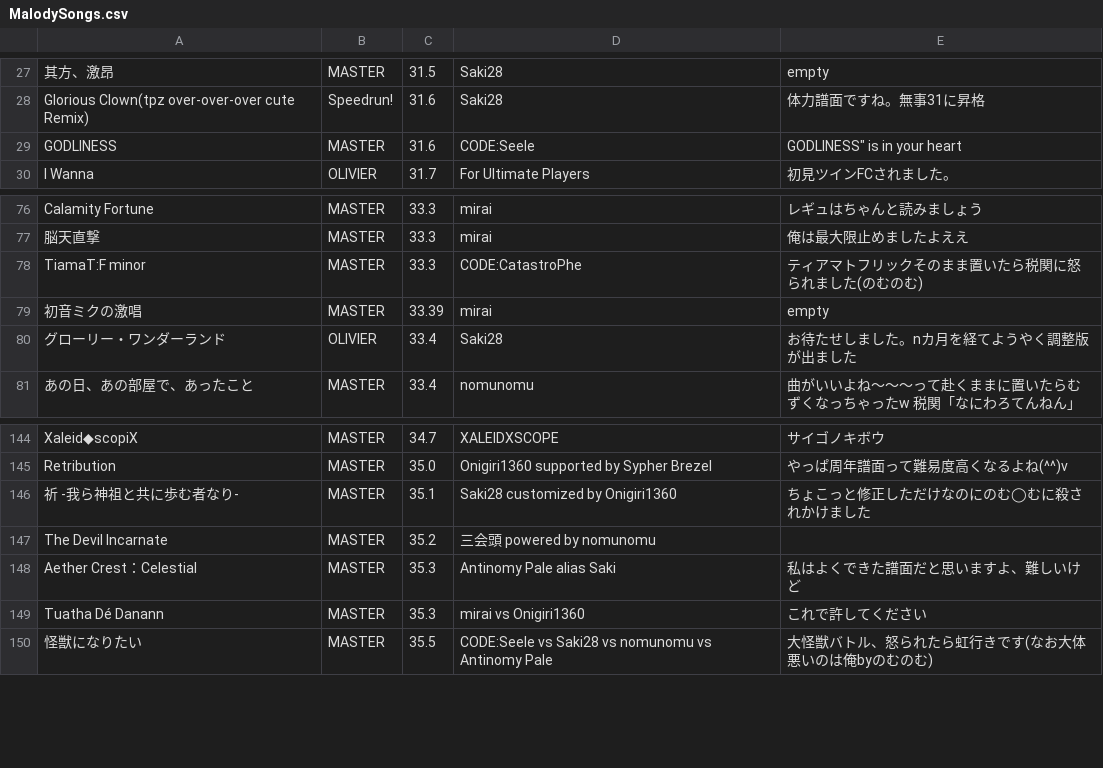
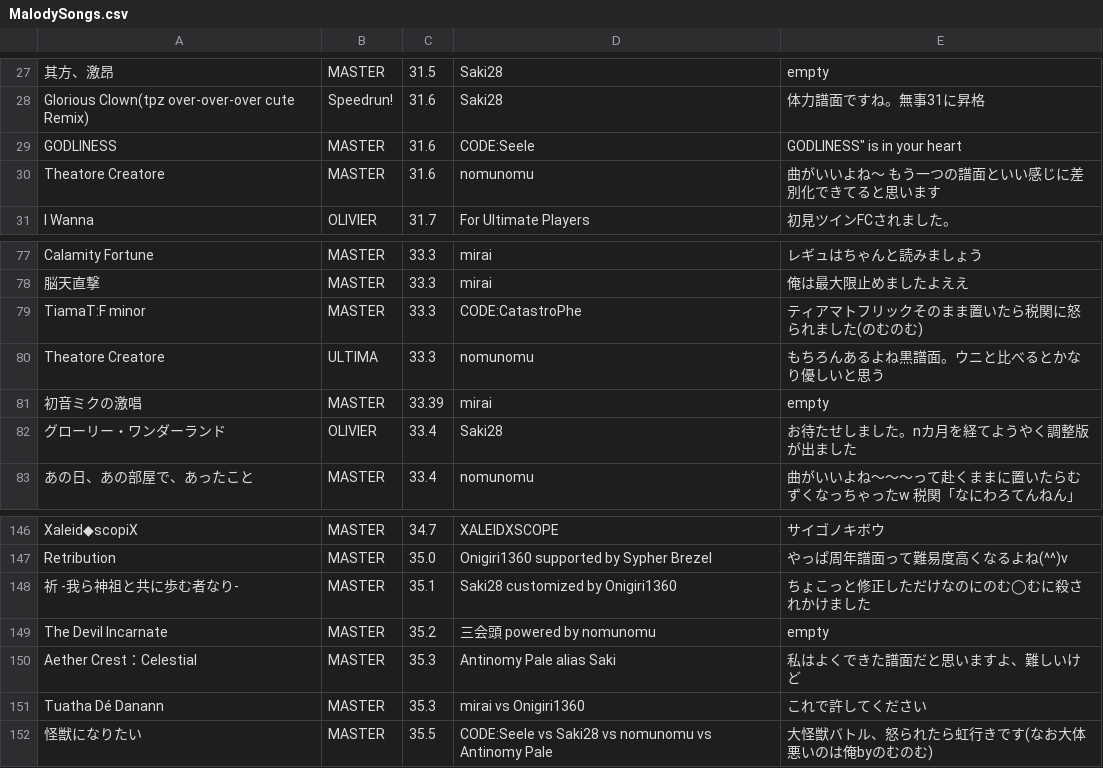
Before and after one commit to Onigiri1360/MalodyRandomBot, a CSV file: MalodySongs.csv, drawn as a sheet; only a part is shown, gaps mark what is left out; addresses are those after the commit; the diff names each change by its address in the sheet, - before the commit and + after, or states it on an @@ line.

Commit message:
Update MalodySongs.csv

```diff
--- a/MalodySongs.csv
+++ b/MalodySongs.csv
+row 30: Theatore Creatore | MASTER | 31.6 | nomunomu | 曲がいいよね～ もう一つの譜面といい感じに差別化できてると思います
+row 80: Theatore Creatore | ULTIMA | 33.3 | nomunomu | もちろんあるよね黒譜面。ウニと比べるとかなり優しいと思う
-E149: (empty)
+E149: empty
```
